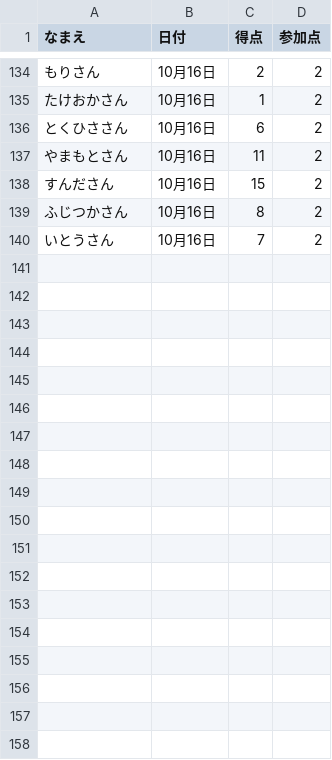
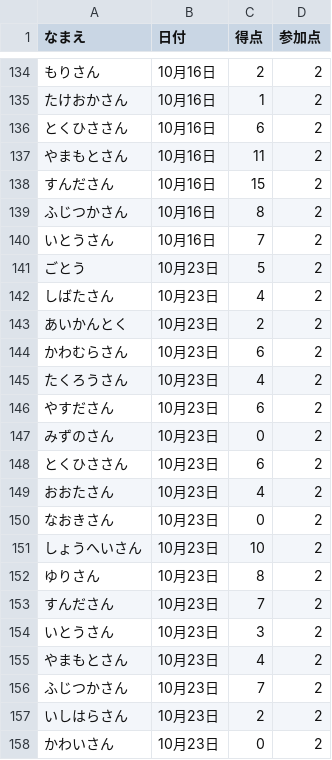
Before and after one commit to gotsand/score, a CSV file: master.csv, drawn as a sheet; only a part is shown, gaps mark what is left out; the diff names each change by its address in the sheet, - before the commit and + after, or states it on an @@ line.

Commit message:
Update master.csv

```diff
--- a/master.csv
+++ b/master.csv
+row 141: ごとう | 10月23日 | 5 | 2
+row 142: しばたさん | 10月23日 | 4 | 2
+row 143: あいかんとく | 10月23日 | 2 | 2
+row 144: かわむらさん | 10月23日 | 6 | 2
+row 145: たくろうさん | 10月23日 | 4 | 2
+row 146: やすださん | 10月23日 | 6 | 2
+row 147: みずのさん | 10月23日 | 0 | 2
+row 148: とくひささん | 10月23日 | 6 | 2
+row 149: おおたさん | 10月23日 | 4 | 2
+row 150: なおきさん | 10月23日 | 0 | 2
+row 151: しょうへいさん | 10月23日 | 10 | 2
+row 152: ゆりさん | 10月23日 | 8 | 2
+row 153: すんださん | 10月23日 | 7 | 2
+row 154: いとうさん | 10月23日 | 3 | 2
+row 155: やまもとさん | 10月23日 | 4 | 2
+row 156: ふじつかさん | 10月23日 | 7 | 2
+row 157: いしはらさん | 10月23日 | 2 | 2
+row 158: かわいさん | 10月23日 | 0 | 2
```
